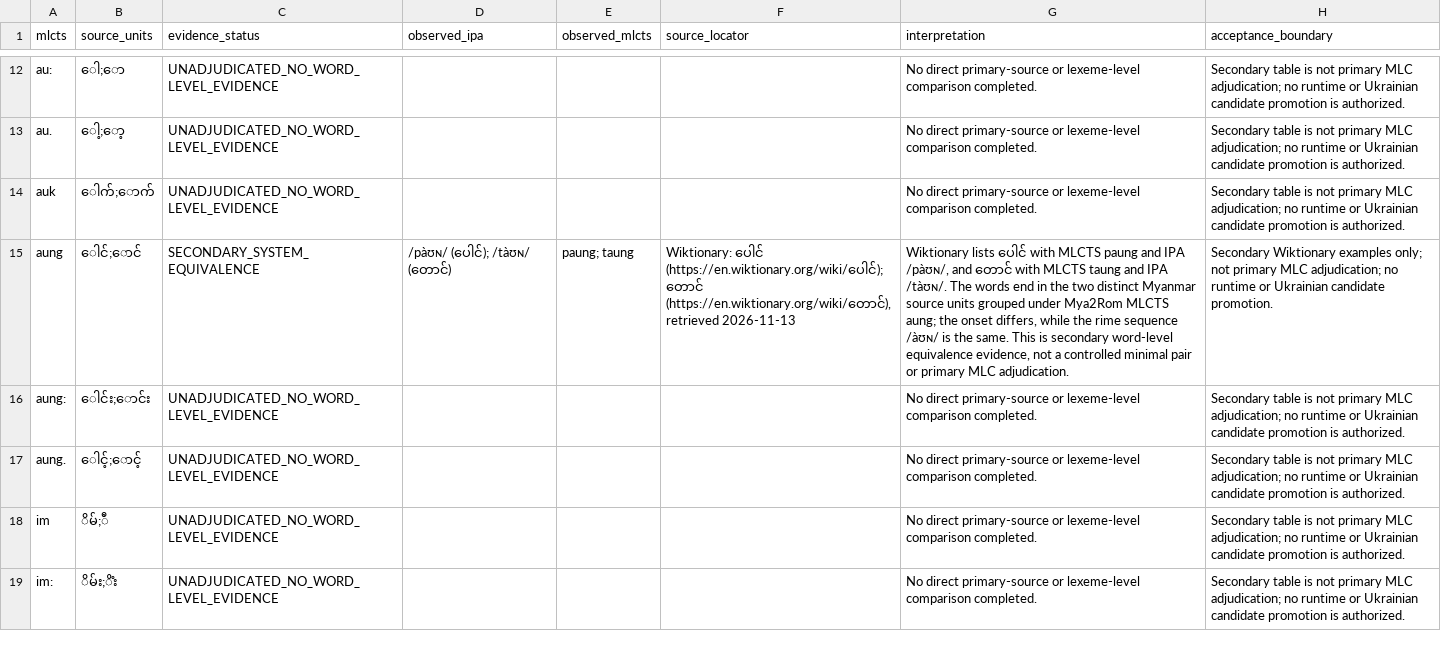
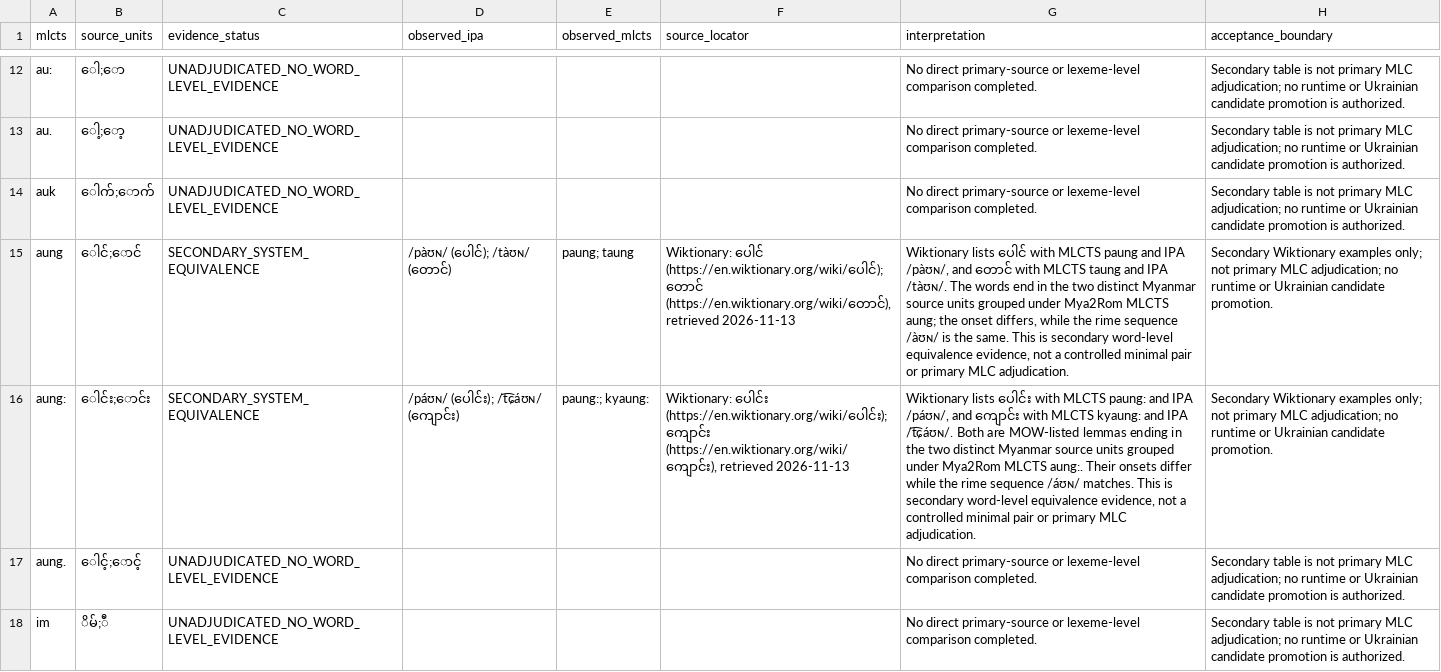
Before and after one commit to ClippyFirst/Burmese-Ukrainian-Phonetic-System-, a CSV file: data/burmese/romanization_rime_collision_lexical_audit.csv, drawn as a sheet; only a part is shown, gaps mark what is left out; the shorter side is filled out with more unchanged rows; the diff names each change by its address in the sheet, - before the commit and + after, or states it on an @@ line.

Commit message:
Record secondary lexical evidence for aung: collision

```diff
--- a/data/burmese/romanization_rime_collision_lexical_audit.csv
+++ b/data/burmese/romanization_rime_collision_lexical_audit.csv
-C16 (evidence_status): UNADJUDICATED_NO_WORD_LEVEL_EVIDENCE
+C16 (evidence_status): SECONDARY_SYSTEM_EQUIVALENCE
-D16 (observed_ipa): (empty)
+D16 (observed_ipa): /páʊɴ/ (ပေါင်း); /t͡ɕáʊɴ/ (ကျောင်း)
-E16 (observed_mlcts): (empty)
+E16 (observed_mlcts): paung:; kyaung:
-F16 (source_locator): (empty)
+F16 (source_locator): Wiktionary: ပေါင်း (https://en.wiktionary.org/wiki/ပေါင်း); ကျောင်း (https://en.wiktionary.org/wiki/ကျောင်း), retrieved 2026-11-13
-G16 (interpretation): No direct primary-source or lexeme-level comparison completed.
+G16 (interpretation): Wiktionary lists ပေါင်း with MLCTS paung: and IPA /páʊɴ/, and ကျောင်း with MLCTS kyaung: and IPA /t͡ɕáʊɴ/. Both are MOW-listed lemmas ending in the two distinct Myanmar source units grouped under Mya2Rom MLCTS aung:. Their onsets differ while the rime sequence /áʊɴ/ matches. This is secondary word-level equivalence evidence, not a controlled minimal pair or primary MLC adjudication.
-H16 (acceptance_boundary): Secondary table is not primary MLC adjudication; no runtime or Ukrainian candidate promotion is authorized.
+H16 (acceptance_boundary): Secondary Wiktionary examples only; not primary MLC adjudication; no runtime or Ukrainian candidate promotion.
```
